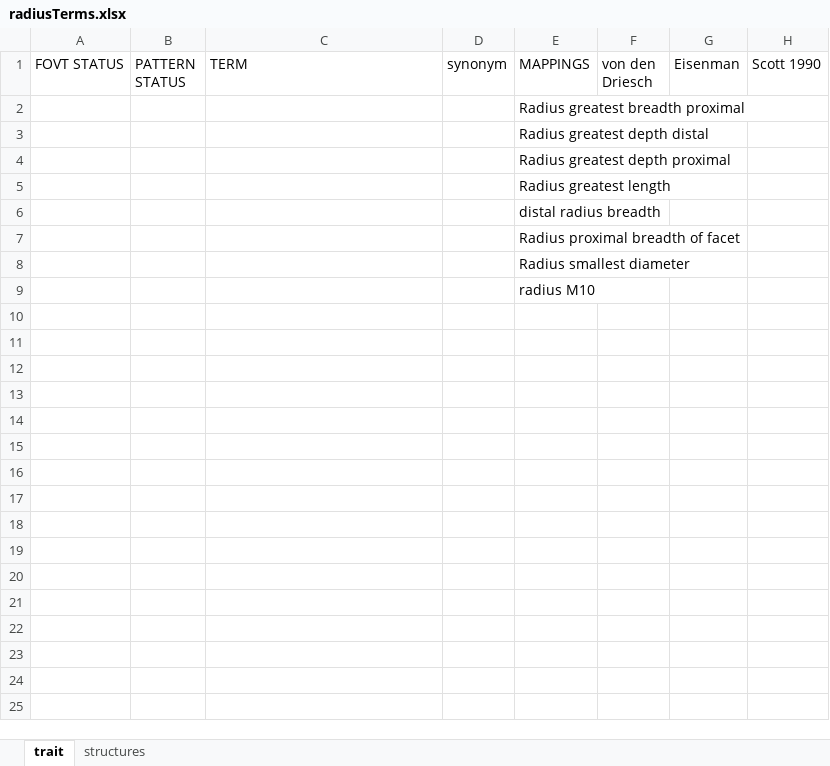
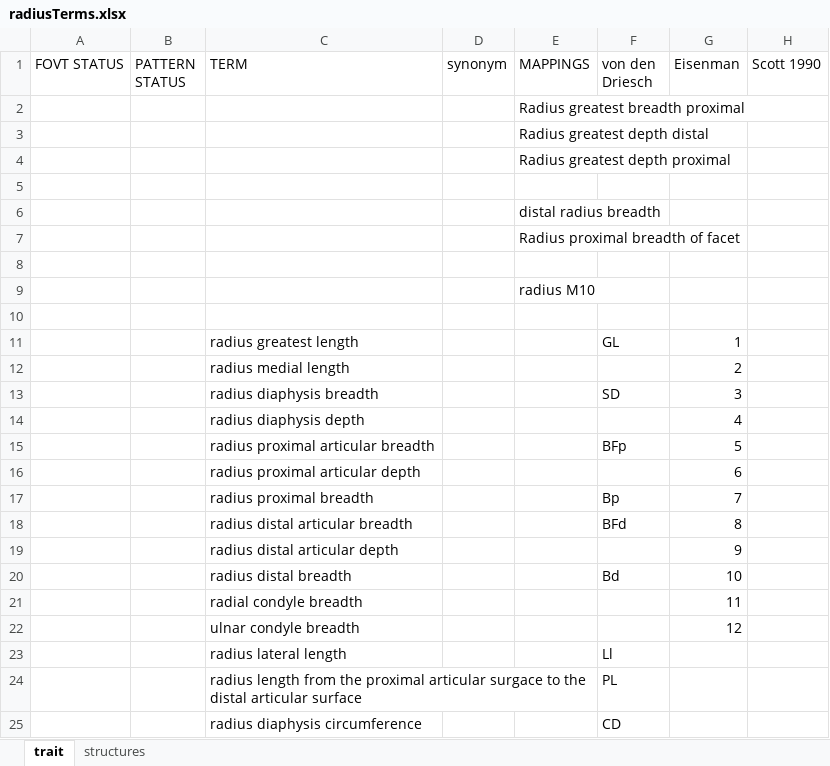
Before and after one commit to futres/fovt, an Excel workbook: terms/radiusTerms.xlsx, sheet trait, drawn as a sheet; values as stored, in another font and other column widths than the file's, no borders; the diff names each change by its address in the sheet, - before the commit and + after, or states it on an @@ line.

Commit message:
making master list

```diff
--- a/terms/radiusTerms.xlsx (sheet trait)
+++ b/terms/radiusTerms.xlsx (sheet trait)
-E5 (MAPPINGS): Radius greatest length
+E5 (MAPPINGS): (empty)
-E8 (MAPPINGS): Radius smallest diameter
+E8 (MAPPINGS): (empty)
+row 10: (empty)
+row 11:  |  | radius greatest length |  |  | GL | 1
+row 12:  |  | radius medial length |  |  |  | 2
+row 13:  |  | radius diaphysis breadth |  |  | SD | 3
+row 14:  |  | radius diaphysis depth |  |  |  | 4
+row 15:  |  | radius proximal articular breadth |  |  | BFp | 5
+row 16:  |  | radius proximal articular depth |  |  |  | 6
+row 17:  |  | radius proximal breadth |  |  | Bp | 7
+row 18:  |  | radius distal articular breadth |  |  | BFd | 8
+row 19:  |  | radius distal articular depth |  |  |  | 9
+row 20:  |  | radius distal breadth |  |  | Bd | 10
+row 21:  |  | radial condyle breadth |  |  |  | 11
+row 22:  |  | ulnar condyle breadth |  |  |  | 12
+row 23:  |  | radius lateral length |  |  | Ll
+row 24:  |  | radius length from the proximal articular surgace to the distal articular surface |  |  | PL
+row 25:  |  | radius diaphysis circumference |  |  | CD
```
Also changed, not shown: terms/calcaneusTerms.xlsx, terms/femurTerms.xlsx, 6 other files.
